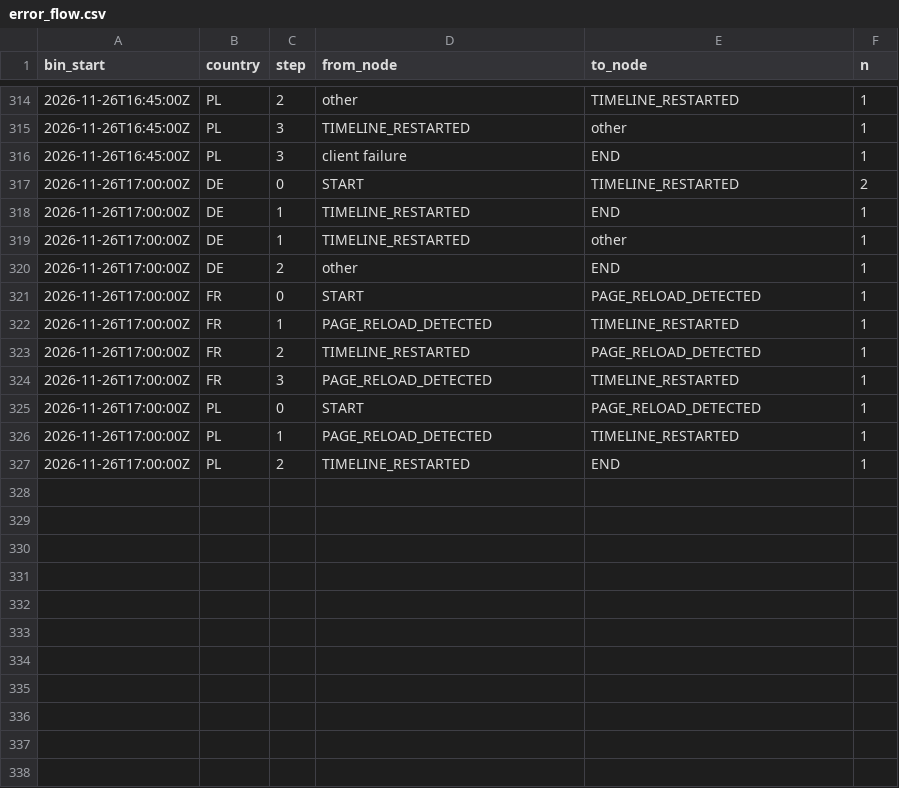
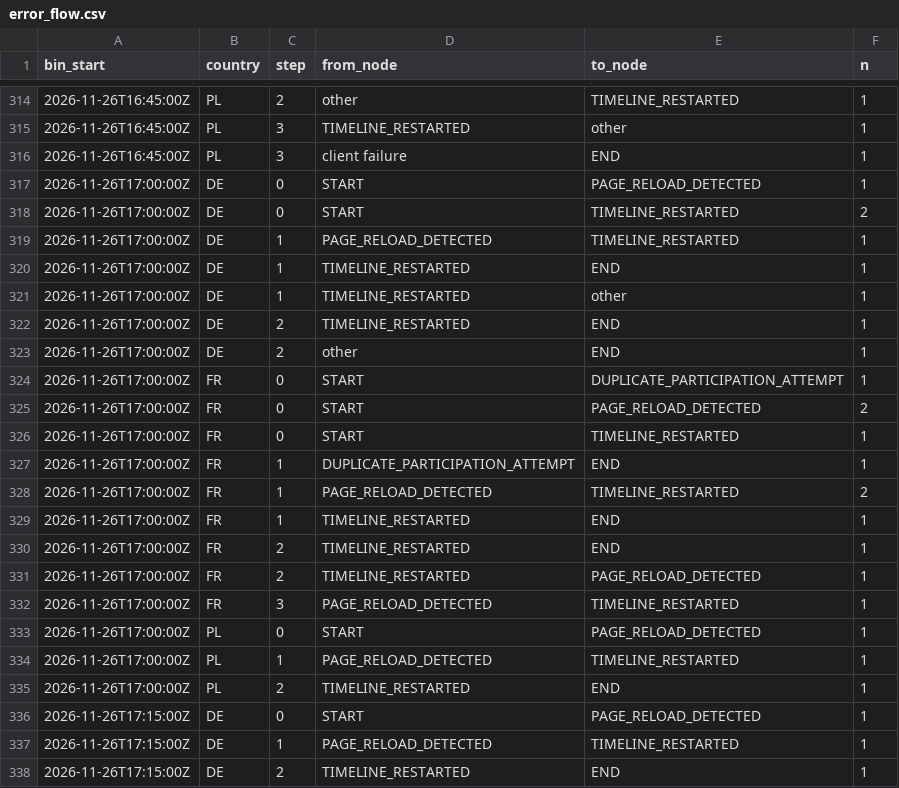
Before and after one commit to btrantruong/preferfeed-status, a CSV file: data/error_flow.csv, drawn as a sheet; only a part is shown, gaps mark what is left out.

```diff
--- a/data/error_flow.csv
+++ b/data/error_flow.csv
@@ -316,8 +316,16 @@ bin_start,country,step,from_node,to_node,n
 2026-11-26T16:45:00Z,PL,3,client failure,END,1
+2026-11-26T17:00:00Z,DE,0,START,PAGE_RELOAD_DETECTED,1
 2026-11-26T17:00:00Z,DE,0,START,TIMELINE_RESTARTED,2
+2026-11-26T17:00:00Z,DE,1,PAGE_RELOAD_DETECTED,TIMELINE_RESTARTED,1
 2026-11-26T17:00:00Z,DE,1,TIMELINE_RESTARTED,END,1
 2026-11-26T17:00:00Z,DE,1,TIMELINE_RESTARTED,other,1
+2026-11-26T17:00:00Z,DE,2,TIMELINE_RESTARTED,END,1
 2026-11-26T17:00:00Z,DE,2,other,END,1
-2026-11-26T17:00:00Z,FR,0,START,PAGE_RELOAD_DETECTED,1
-2026-11-26T17:00:00Z,FR,1,PAGE_RELOAD_DETECTED,TIMELINE_RESTARTED,1
+2026-11-26T17:00:00Z,FR,0,START,DUPLICATE_PARTICIPATION_ATTEMPT,1
+2026-11-26T17:00:00Z,FR,0,START,PAGE_RELOAD_DETECTED,2
+2026-11-26T17:00:00Z,FR,0,START,TIMELINE_RESTARTED,1
+2026-11-26T17:00:00Z,FR,1,DUPLICATE_PARTICIPATION_ATTEMPT,END,1
+2026-11-26T17:00:00Z,FR,1,PAGE_RELOAD_DETECTED,TIMELINE_RESTARTED,2
+2026-11-26T17:00:00Z,FR,1,TIMELINE_RESTARTED,END,1
+2026-11-26T17:00:00Z,FR,2,TIMELINE_RESTARTED,END,1
 2026-11-26T17:00:00Z,FR,2,TIMELINE_RESTARTED,PAGE_RELOAD_DETECTED,1
@@ -327 +335,4 @@ bin_start,country,step,from_node,to_node,n
 2026-11-26T17:00:00Z,PL,2,TIMELINE_RESTARTED,END,1
+2026-11-26T17:15:00Z,DE,0,START,PAGE_RELOAD_DETECTED,1
+2026-11-26T17:15:00Z,DE,1,PAGE_RELOAD_DETECTED,TIMELINE_RESTARTED,1
+2026-11-26T17:15:00Z,DE,2,TIMELINE_RESTARTED,END,1
```
Also changed, not shown: data/requests_diff_hist.csv, data/requests_hist.csv, 13 other files.
